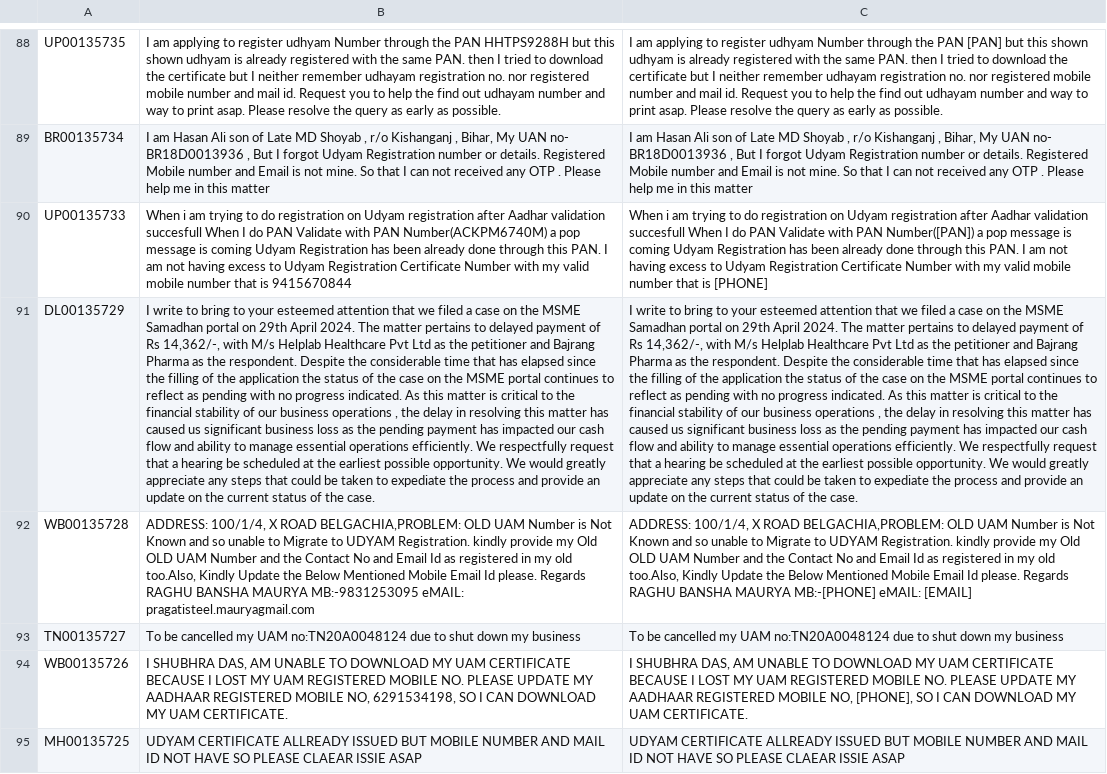
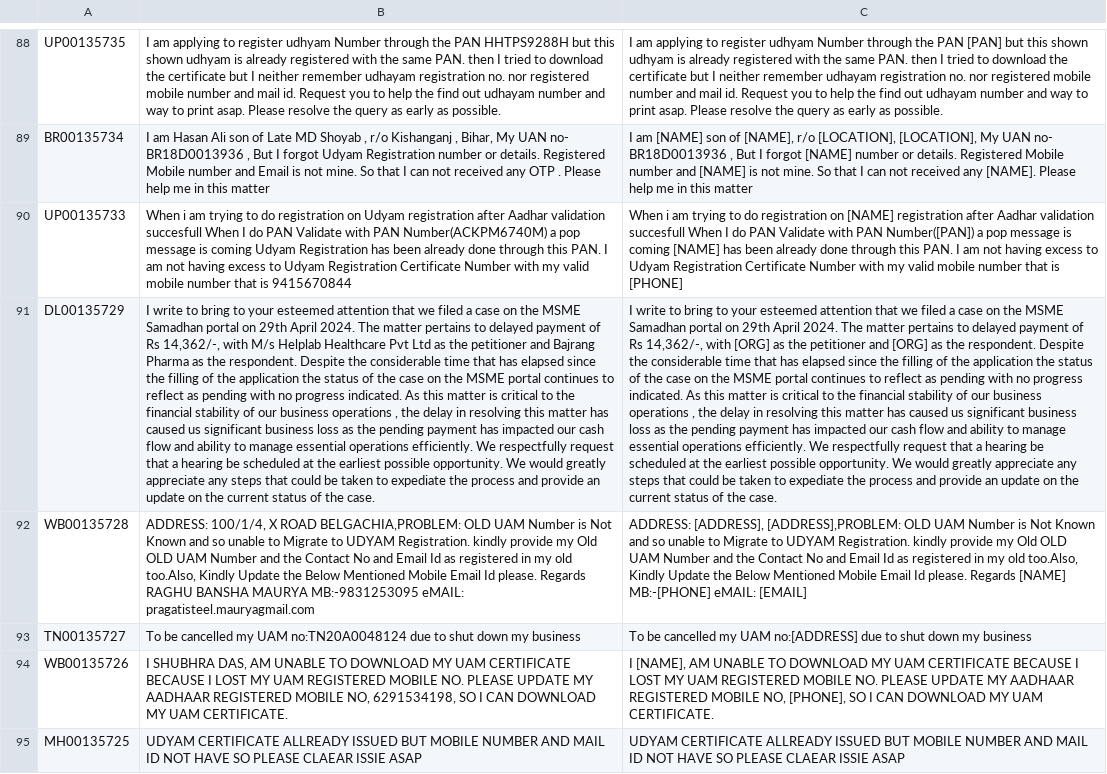
Before and after one commit to EkanshG0202/PII_Masker, a CSV file: masked_output.csv, drawn as a sheet; only a part is shown, gaps mark what is left out; the diff covers the shown part only; the diff names each change by its address in the sheet, - before the commit and + after, or states it on an @@ line.

Commit message:
Started using GLiner for names etc

```diff
--- a/masked_output.csv
+++ b/masked_output.csv
-C89: I am Hasan Ali son of Late MD Shoyab , r/o Kishanganj , Bihar, My UAN no- BR18D0013936 , But I forgot Udyam Registration number or details. Registered Mobile number and Email is not mine. So that I can not received any OTP . Please help…
+C89: I am [NAME] son of [NAME], r/o [LOCATION], [LOCATION], My UAN no- BR18D0013936 , But I forgot [NAME] number or details. Registered Mobile number and [NAME] is not mine. So that I can not received any [NAME]. Please help…
-C90: …registration on Udyam registration after Aadhar validation succesfull When I do PAN Validate with PAN Number([PAN]) a pop message is coming Udyam Registration has been…
+C90: …registration on [NAME] registration after Aadhar validation succesfull When I do PAN Validate with PAN Number([PAN]) a pop message is coming [NAME] has been…
-C91: …14,362/-, with M/s Helplab Healthcare Pvt Ltd as the petitioner and Bajrang Pharma as the…
+C91: …14,362/-, with [ORG] as the petitioner and [ORG] as the…
-C92: ADDRESS: 100/1/4, X ROAD BELGACHIA,PROBLEM: OLD UAM Number is Not Known and so unable to Migrate to UDYAM Registration. kindly provide my Old OLD UAM Number and the Contact No and Email Id as registered in my old too.Also, Kindly Update the Below Mentioned Mobile Email Id please. Regards RAGHU BANSHA MAURYA MB:-[PHONE] eMAIL:…
+C92: ADDRESS: [ADDRESS], [ADDRESS],PROBLEM: OLD UAM Number is Not Known and so unable to Migrate to UDYAM Registration. kindly provide my Old OLD UAM Number and the Contact No and Email Id as registered in my old too.Also, Kindly Update the Below Mentioned Mobile Email Id please. Regards [NAME] MB:-[PHONE] eMAIL:…
-C93: …my UAM no:TN20A0048124 due to…
+C93: …my UAM no:[ADDRESS] due to…
-C94: I SHUBHRA DAS, AM UNABLE…
+C94: I [NAME], AM UNABLE…
```
Also changed, not shown: 110 edited cells elsewhere in this file, 3 other files.
